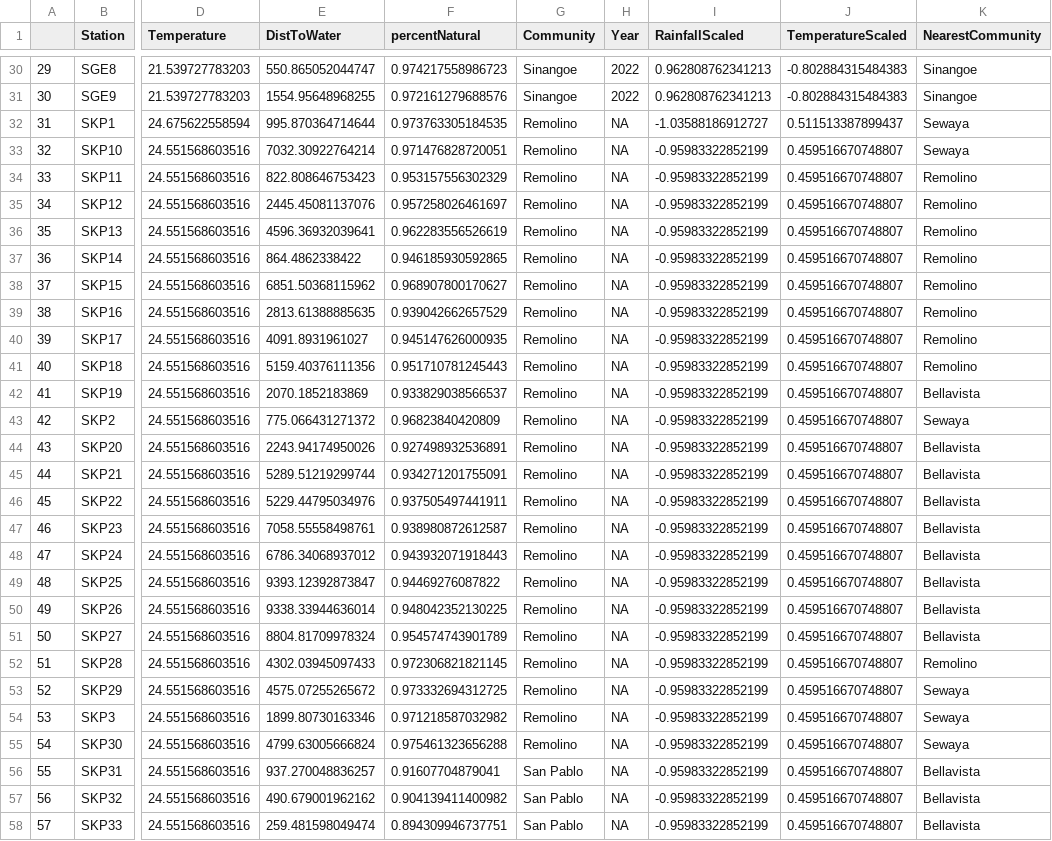
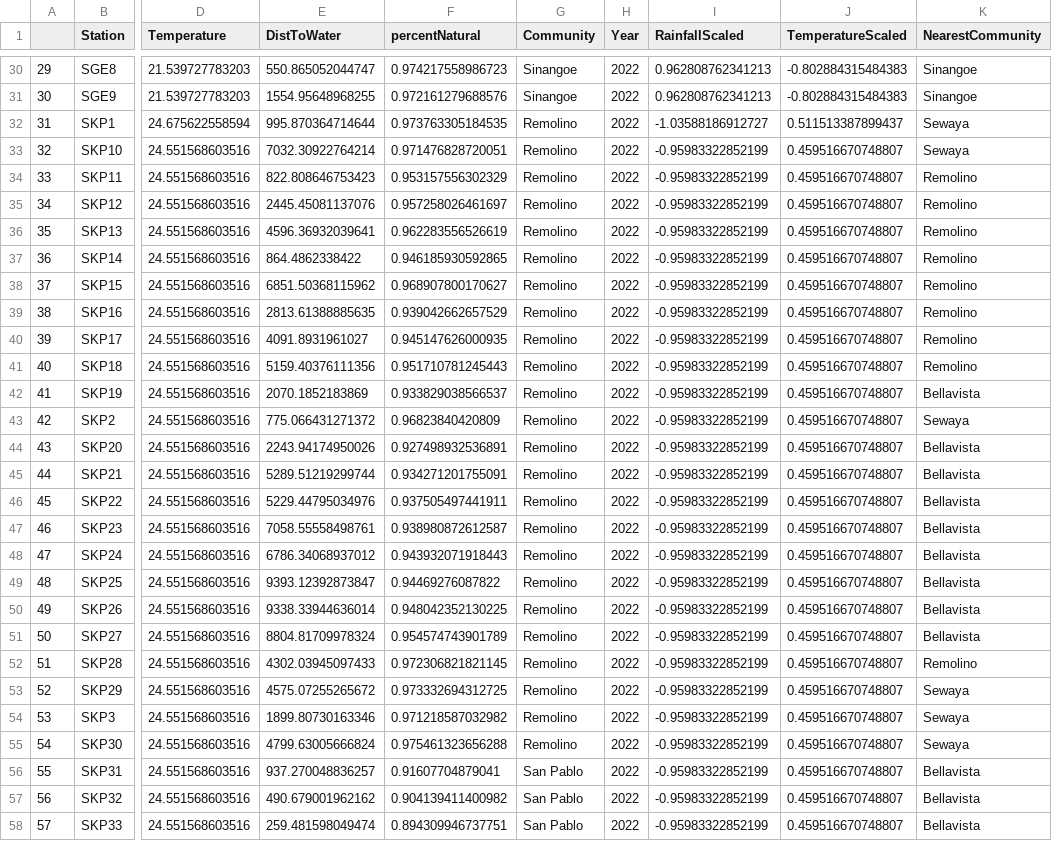
Before and after one commit to morganmanning/amazon, a CSV file: Global/Data/AllCommunityCovariates.csv, drawn as a sheet; only a part is shown, gaps mark what is left out; the diff covers the shown part only; the diff names each change by its address in the sheet, - before the commit and + after, or states it on an @@ line.

```diff
--- a/Global/Data/AllCommunityCovariates.csv
+++ b/Global/Data/AllCommunityCovariates.csv
-H32:H58 (Year): NA
+H32:H58 (Year): 2022
```
Also changed, not shown: 10 edited cells elsewhere in this file, 52 other files.
